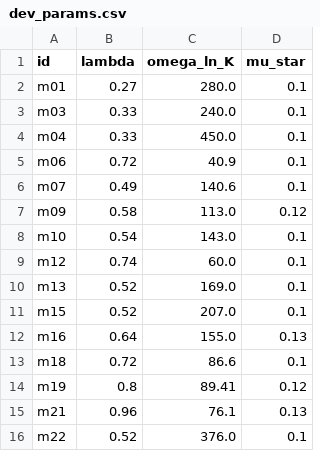
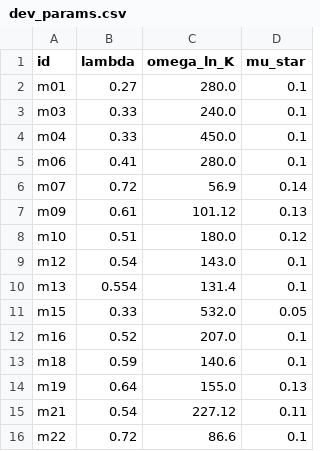
Before and after one commit to kunyuan/allen-dynes-tc-benchmark, a CSV file: tc-allendynes-L1-basic/environment/packet/dev_params.csv, drawn as a sheet; only a part is shown; the diff covers the shown part only.

```diff
--- a/tc-allendynes-L1-basic/environment/packet/dev_params.csv
+++ b/tc-allendynes-L1-basic/environment/packet/dev_params.csv
@@ -4,13 +4,13 @@ m03,0.33,240.0,0.1
 m04,0.33,450.0,0.1
-m06,0.72,40.9,0.1
-m07,0.49,140.6,0.1
-m09,0.58,113.0,0.12
-m10,0.54,143.0,0.1
-m12,0.74,60.0,0.1
-m13,0.52,169.0,0.1
-m15,0.52,207.0,0.1
-m16,0.64,155.0,0.13
-m18,0.72,86.6,0.1
-m19,0.8,89.41,0.12
-m21,0.96,76.1,0.13
-m22,0.52,376.0,0.1
+m06,0.41,280.0,0.1
+m07,0.72,56.9,0.14
+m09,0.61,101.12,0.13
+m10,0.51,180.0,0.12
+m12,0.54,143.0,0.1
+m13,0.554,131.4,0.1
+m15,0.33,532.0,0.05
+m16,0.52,207.0,0.1
+m18,0.59,140.6,0.1
+m19,0.64,155.0,0.13
+m21,0.54,227.12,0.11
+m22,0.72,86.6,0.1
```
Also changed, not shown: 22 added rows and 38 edited cells elsewhere in this file, tc-allendynes-L1-basic/environment/packet/dev_gold.csv, tc-allendynes-L2-strongcoupling/environment/packet/dev_params.csv, 15 other files.
